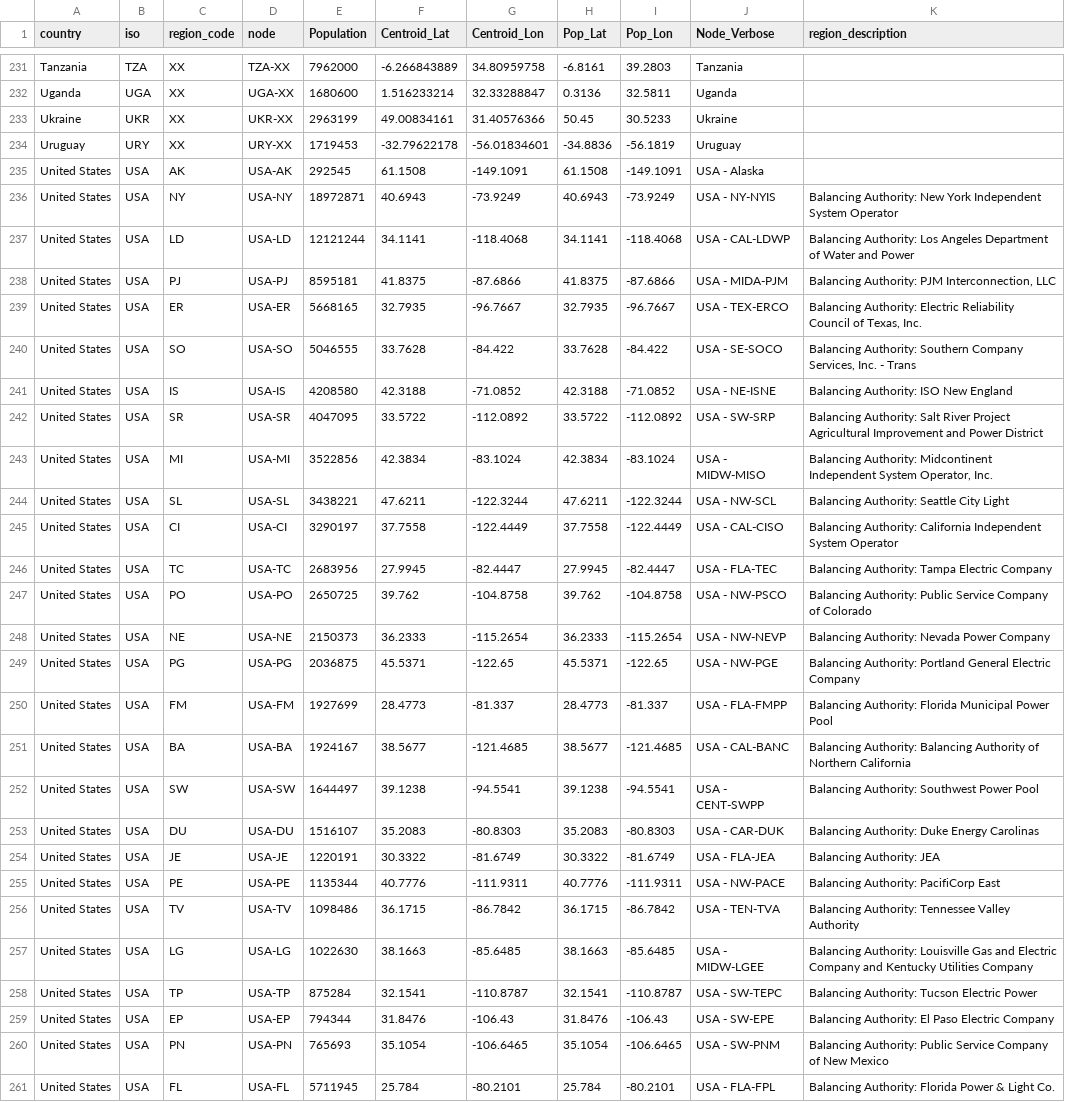
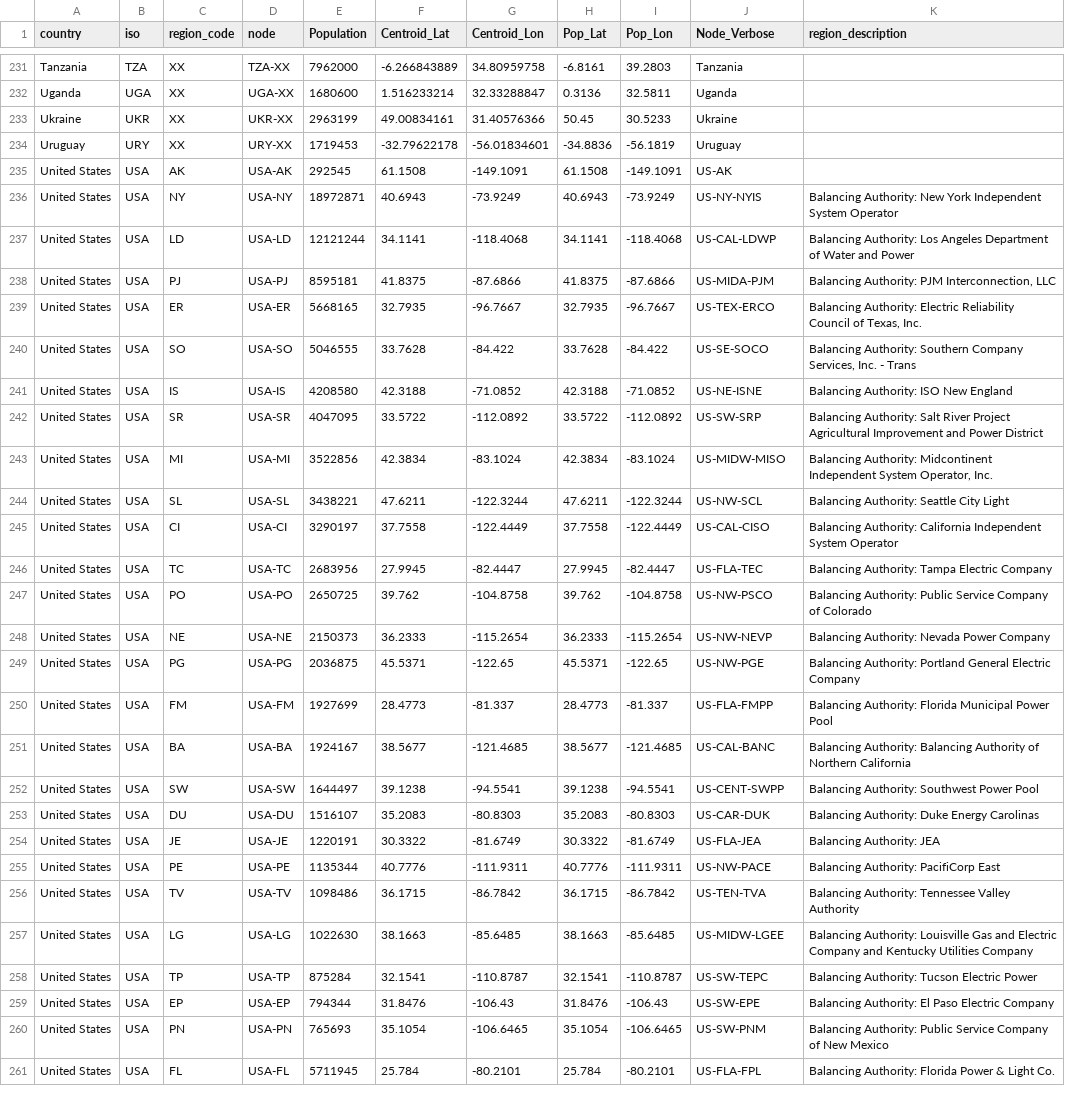
Before and after one commit to Electricity-Transmission-Database/electricity-transmission-database, a CSV file: data/csv/nodes.csv, drawn as a sheet; only a part is shown, gaps mark what is left out; the diff covers the shown part only; the diff names each change by its address in the sheet, - before the commit and + after, or states it on an @@ line.

```diff
--- a/data/csv/nodes.csv
+++ b/data/csv/nodes.csv
-J235 (Node_Verbose): USA - Alaska
+J235 (Node_Verbose): US-AK
-J236 (Node_Verbose): USA - NY-NYIS
+J236 (Node_Verbose): US-NY-NYIS
-J237 (Node_Verbose): USA - CAL-LDWP
+J237 (Node_Verbose): US-CAL-LDWP
-J238 (Node_Verbose): USA - MIDA-PJM
+J238 (Node_Verbose): US-MIDA-PJM
-J239 (Node_Verbose): USA - TEX-ERCO
+J239 (Node_Verbose): US-TEX-ERCO
-J240 (Node_Verbose): USA - SE-SOCO
+J240 (Node_Verbose): US-SE-SOCO
-J241 (Node_Verbose): USA - NE-ISNE
+J241 (Node_Verbose): US-NE-ISNE
-J242 (Node_Verbose): USA - SW-SRP
+J242 (Node_Verbose): US-SW-SRP
-J243 (Node_Verbose): USA - MIDW-MISO
+J243 (Node_Verbose): US-MIDW-MISO
-J244 (Node_Verbose): USA - NW-SCL
+J244 (Node_Verbose): US-NW-SCL
-J245 (Node_Verbose): USA - CAL-CISO
+J245 (Node_Verbose): US-CAL-CISO
-J246 (Node_Verbose): USA - FLA-TEC
+J246 (Node_Verbose): US-FLA-TEC
-J247 (Node_Verbose): USA - NW-PSCO
+J247 (Node_Verbose): US-NW-PSCO
-J248 (Node_Verbose): USA - NW-NEVP
+J248 (Node_Verbose): US-NW-NEVP
-J249 (Node_Verbose): USA - NW-PGE
+J249 (Node_Verbose): US-NW-PGE
-J250 (Node_Verbose): USA - FLA-FMPP
+J250 (Node_Verbose): US-FLA-FMPP
-J251 (Node_Verbose): USA - CAL-BANC
+J251 (Node_Verbose): US-CAL-BANC
-J252 (Node_Verbose): USA - CENT-SWPP
+J252 (Node_Verbose): US-CENT-SWPP
-J253 (Node_Verbose): USA - CAR-DUK
+J253 (Node_Verbose): US-CAR-DUK
-J254 (Node_Verbose): USA - FLA-JEA
+J254 (Node_Verbose): US-FLA-JEA
-J255 (Node_Verbose): USA - NW-PACE
+J255 (Node_Verbose): US-NW-PACE
-J256 (Node_Verbose): USA - TEN-TVA
+J256 (Node_Verbose): US-TEN-TVA
-J257 (Node_Verbose): USA - MIDW-LGEE
+J257 (Node_Verbose): US-MIDW-LGEE
-J258 (Node_Verbose): USA - SW-TEPC
+J258 (Node_Verbose): US-SW-TEPC
-J259 (Node_Verbose): USA - SW-EPE
+J259 (Node_Verbose): US-SW-EPE
-J260 (Node_Verbose): USA - SW-PNM
+J260 (Node_Verbose): US-SW-PNM
-J261 (Node_Verbose): USA - FLA-FPL
+J261 (Node_Verbose): US-FLA-FPL
```
Also changed, not shown: 37 edited cells elsewhere in this file, 9 other files.
